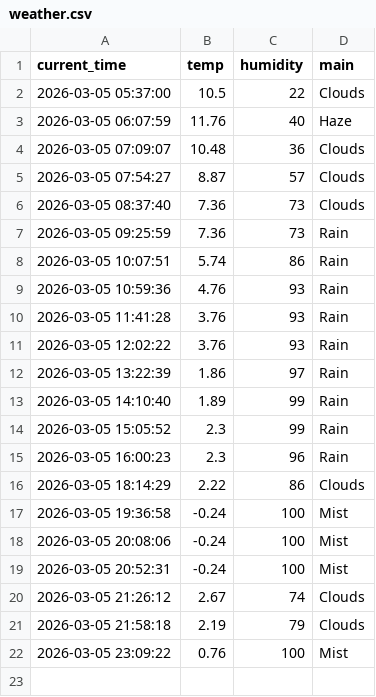
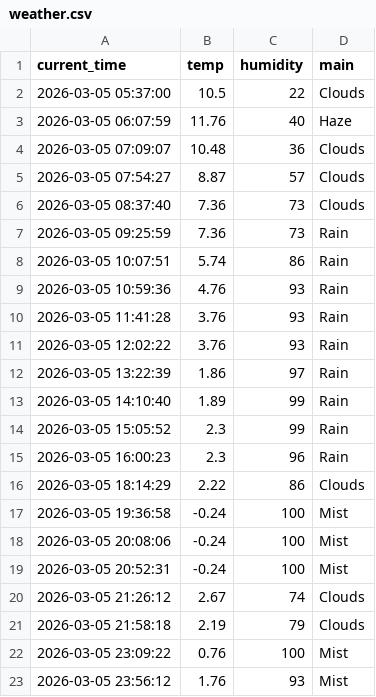
Before and after one commit to kwwhs0722/weather_5m, a CSV file: weather.csv, drawn as a sheet.

```diff
--- a/weather.csv
+++ b/weather.csv
@@ -22 +22,2 @@ current_time,temp,humidity,main
 2026-03-05 23:09:22,0.76,100,Mist
+2026-03-05 23:56:12,1.76,93,Mist
```
